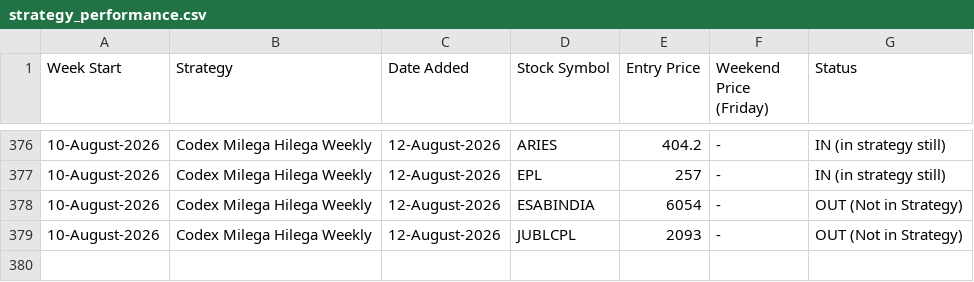
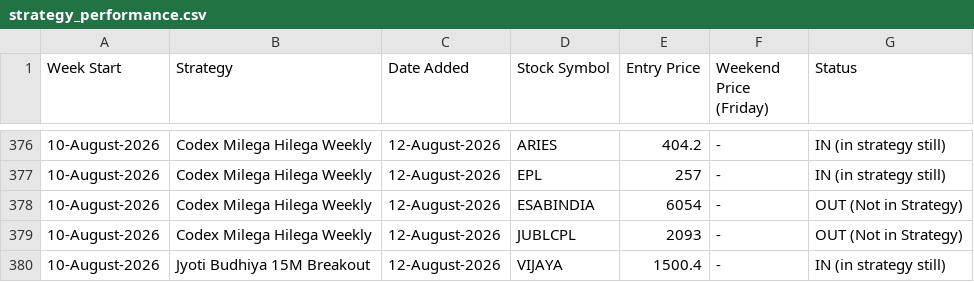
Before and after one commit to anjaninikunj/Stock-tracker-app, a CSV file: strategy_performance.csv, drawn as a sheet; only a part is shown, gaps mark what is left out.

```diff
--- a/strategy_performance.csv
+++ b/strategy_performance.csv
@@ -379 +379,2 @@ Week Start,Strategy,Date Added,Stock Symbol,Entry Price,Weekend Price (Friday),S
 10-August-2026,Codex Milega Hilega Weekly,12-August-2026,JUBLCPL,2093,-,OUT (Not in Strategy)
+10-August-2026,Jyoti Budhiya 15M Breakout,12-August-2026,VIJAYA,1500.4,-,IN (in strategy still)
```
